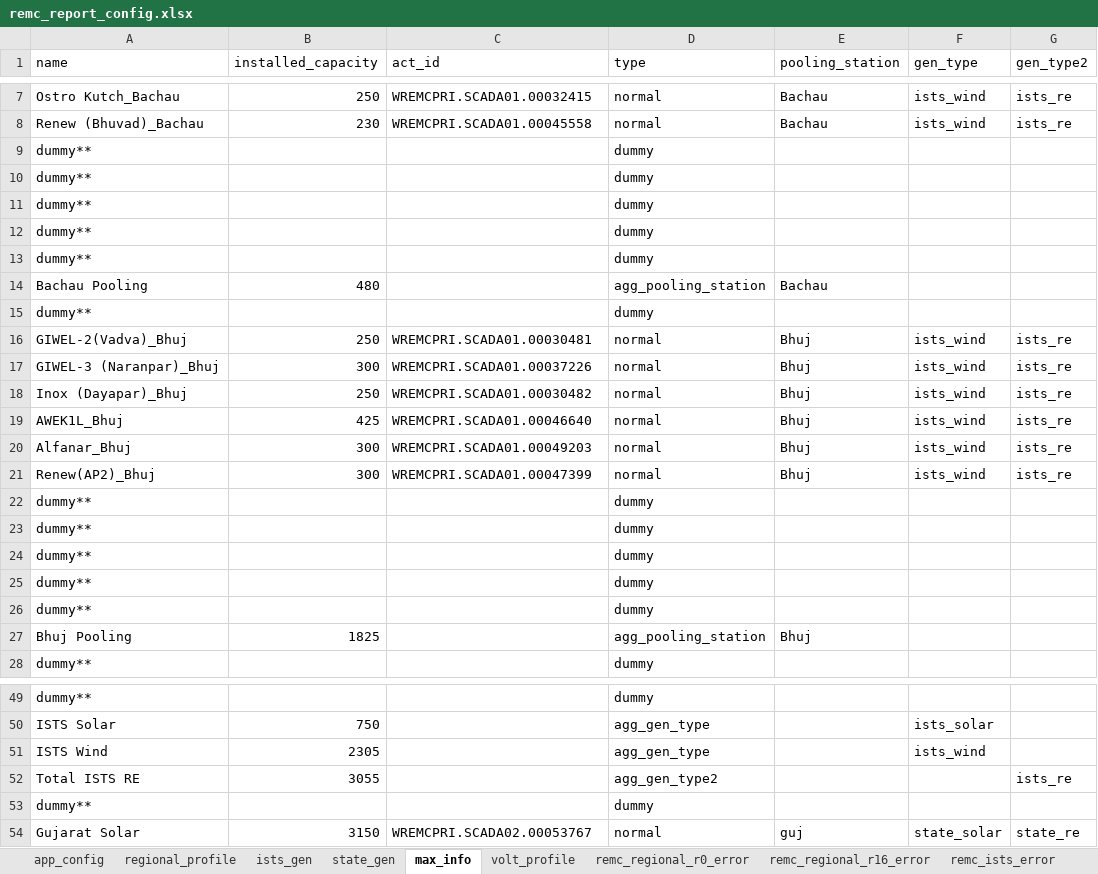
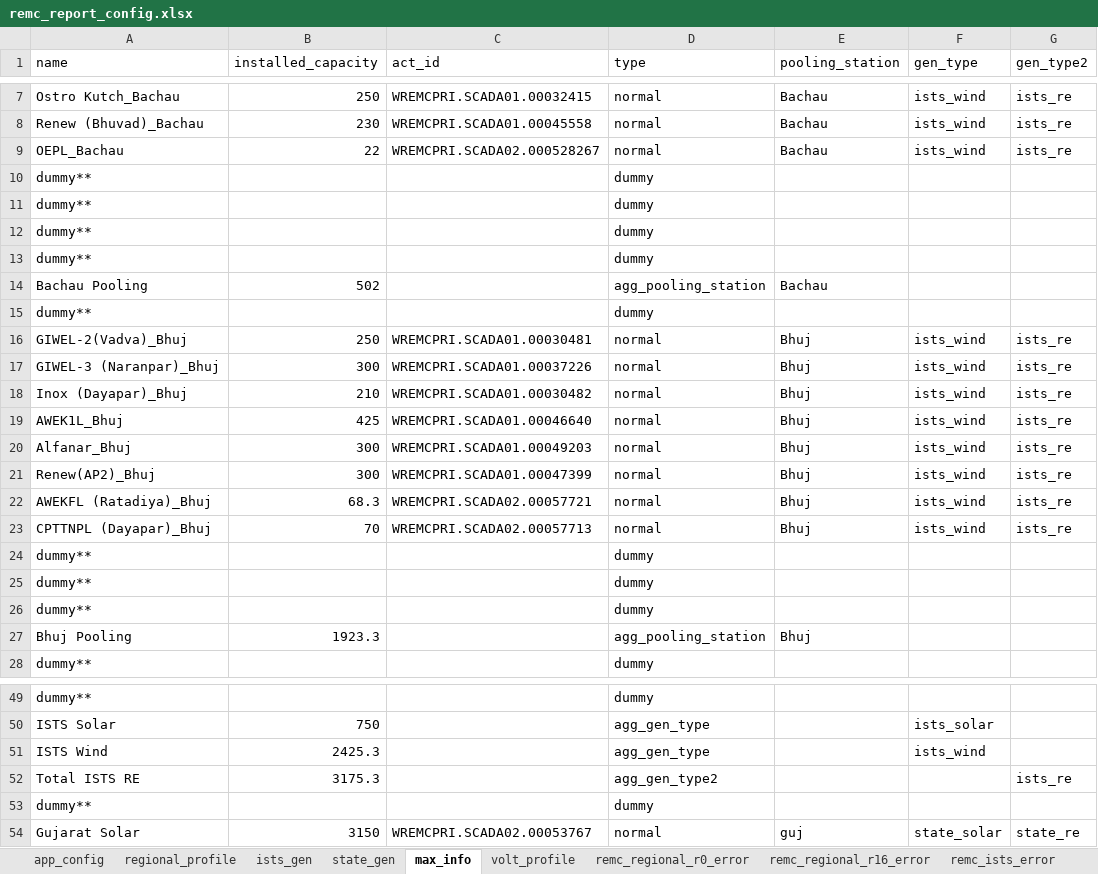
Before and after one commit to nagasudhirpulla/wrldc_remc_reports_generator, an Excel workbook: config/remc_report_config.xlsx, sheet max_info, drawn as a sheet; only a part is shown, gaps mark what is left out; values as stored, in another font and other column widths than the file's, no borders; removed rows and columns are numbered as before the commit, all else as after; the diff names each change by its address in the sheet, - before the commit and + after, or states it on an @@ line.

```diff
--- a/config/remc_report_config.xlsx (sheet max_info)
+++ b/config/remc_report_config.xlsx (sheet max_info)
+row 9: OEPL_Bachau | 22 | WREMCPRI.SCADA02.000528267 | normal | Bachau | ists_wind | ists_re
-row 13: dummy** |  |  | dummy
-B14 (installed_capacity): 480
+B14 (installed_capacity): 502
-B18 (installed_capacity): 250
+B18 (installed_capacity): 210
+row 22: AWEKFL (Ratadiya)_Bhuj | 68.3 | WREMCPRI.SCADA02.00057721 | normal | Bhuj | ists_wind | ists_re
+row 23: CPTTNPL (Dayapar)_Bhuj | 70 | WREMCPRI.SCADA02.00057713 | normal | Bhuj | ists_wind | ists_re
-row 25: dummy** |  |  | dummy
-row 26: dummy** |  |  | dummy
-B27 (installed_capacity): 1825
+B27 (installed_capacity): 1923.3
-B51 (installed_capacity): 2305
+B51 (installed_capacity): 2425.3
-B52 (installed_capacity): 3055
+B52 (installed_capacity): 3175.3
```
Also changed, not shown: sheet ists_gen, sheet remc_ists_error, sheet ists_fsp_err_num_blks, sheet ists_fsp_rmse, sheet ists_da_forecast.
